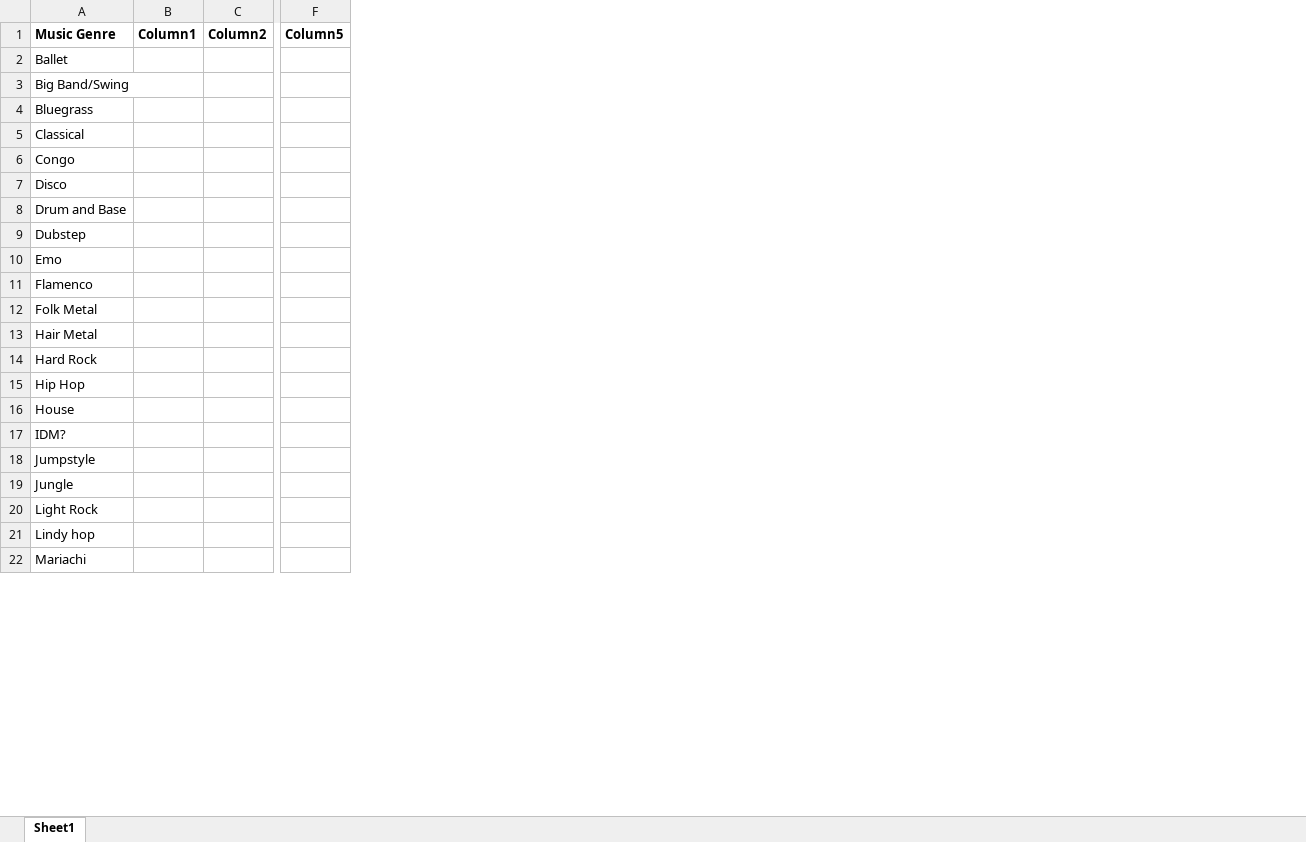
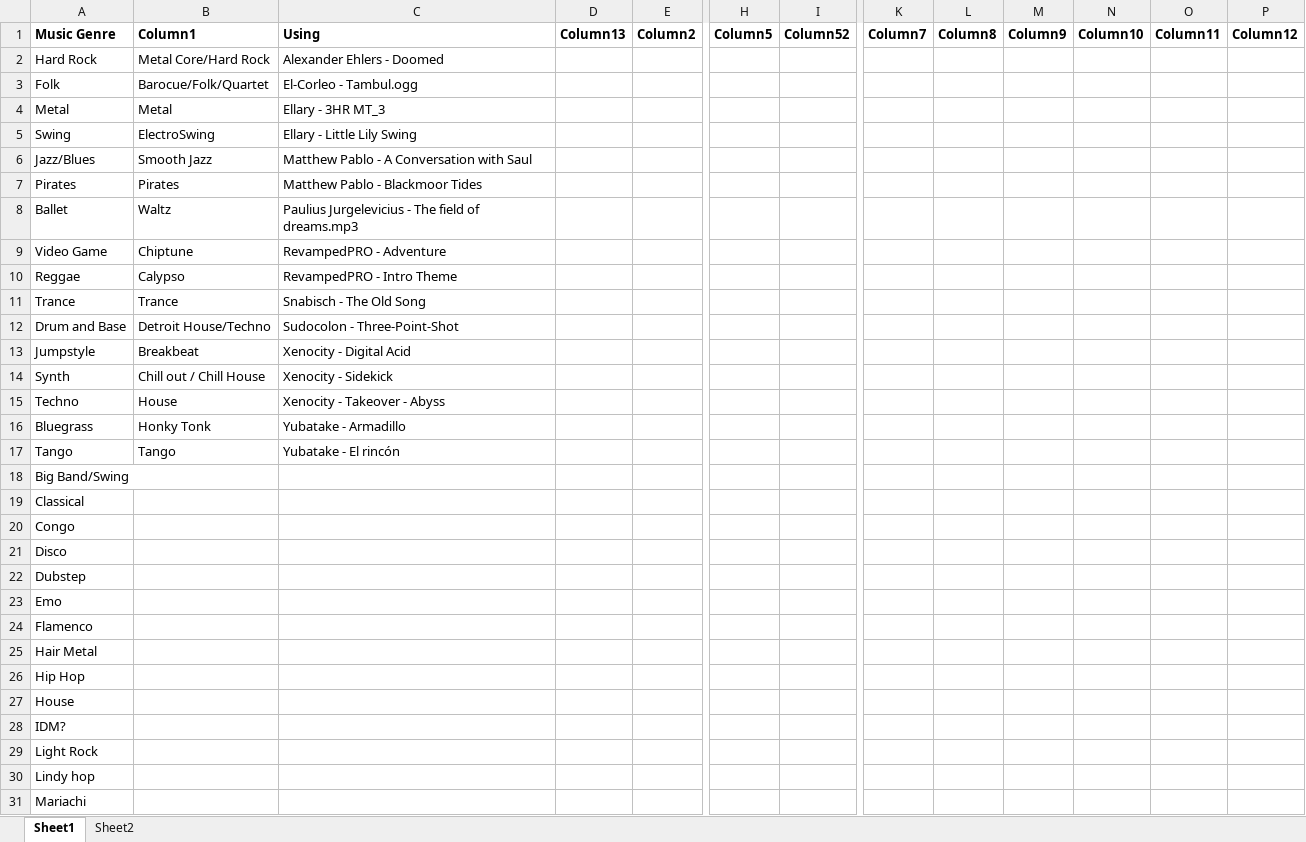
Before and after one commit to AvinZarlez/DanceTogether, an Excel workbook: Music/Dance.xlsx, sheet Sheet1, drawn as a sheet; only a part is shown, gaps mark what is left out; values as stored, in another font and other column widths than the file's, no borders; table styles not drawn; removed rows and columns are numbered as before the commit, all else as after; rows hold the shown columns only; the diff covers the shown part only; the diff names each change by its address in the sheet, - before the commit and + after, or states it on an @@ line.

Commit message:
Added music files
Former-commit-id: 53511fcc1651f3630a4aca32d34fe69b1c8112a0 [formerly 3d3817368efabab8fc7549f7b0a25a4c1b1536f2] [formerly f5cfc35336cc5b7ba18816cdf6fdeb169c80ac0e [formerly 7c4bd9035e5fcc0de1b906b1ca88012dda7223f7]]
Former-commit-id: 54e4cec3b91c4de527b83e941fe0a14db8b648a0 [formerly 8f43dd15a8133f28c00456f413005472bcc3074e]
Former-commit-id: 0404411b2b9202af1a69b043120852b7c8b89c3e

```diff
--- a/Music/Dance.xlsx (sheet Sheet1)
+++ b/Music/Dance.xlsx (sheet Sheet1)
+sheet tab: Sheet2
-column B, row 1: Column1
+column B, row 1: Column1; row 8: Waltz
+column C, row 1: Using; row 8: Paulius Jurgelevicius - The field of dreams.mp3
+column D, row 1: Column13
+column I, row 1: Column52
+column K, row 1: Column7
+column L, row 1: Column8
+column M, row 1: Column9
+column N, row 1: Column10
+column O, row 1: Column11
+column P, row 1: Column12
@@ row 14 moved to row 2: Hard Rock @@
+row 3: Folk | Barocue/Folk/Quartet | El-Corleo - Tambul.ogg
@@ row 23 moved to row 4: Metal @@
@@ row 37 moved to row 5: Swing @@
+row 6: Jazz/Blues | Smooth Jazz | Matthew Pablo - A Conversation with Saul
+row 7: Pirates | Pirates | Matthew Pablo - Blackmoor Tides
+row 9: Video Game | Chiptune | RevampedPRO - Adventure
+row 10: Reggae | Calypso | RevampedPRO - Intro Theme
+row 11: Trance | Trance | Snabisch - The Old Song
@@ row 8 moved to row 12: Drum and Base @@
@@ row 18 moved to row 13: Jumpstyle @@
+row 14: Synth | Chill out / Chill House | Xenocity - Sidekick
@@ row 40 moved to row 15: Techno @@
@@ row 4 moved to row 16: Bluegrass @@
@@ row 38 moved to row 17: Tango @@
-row 12: Folk Metal
-row 19: Jungle
```
Also changed, not shown: 3 removed rows elsewhere in this sheet, 31 other files.
